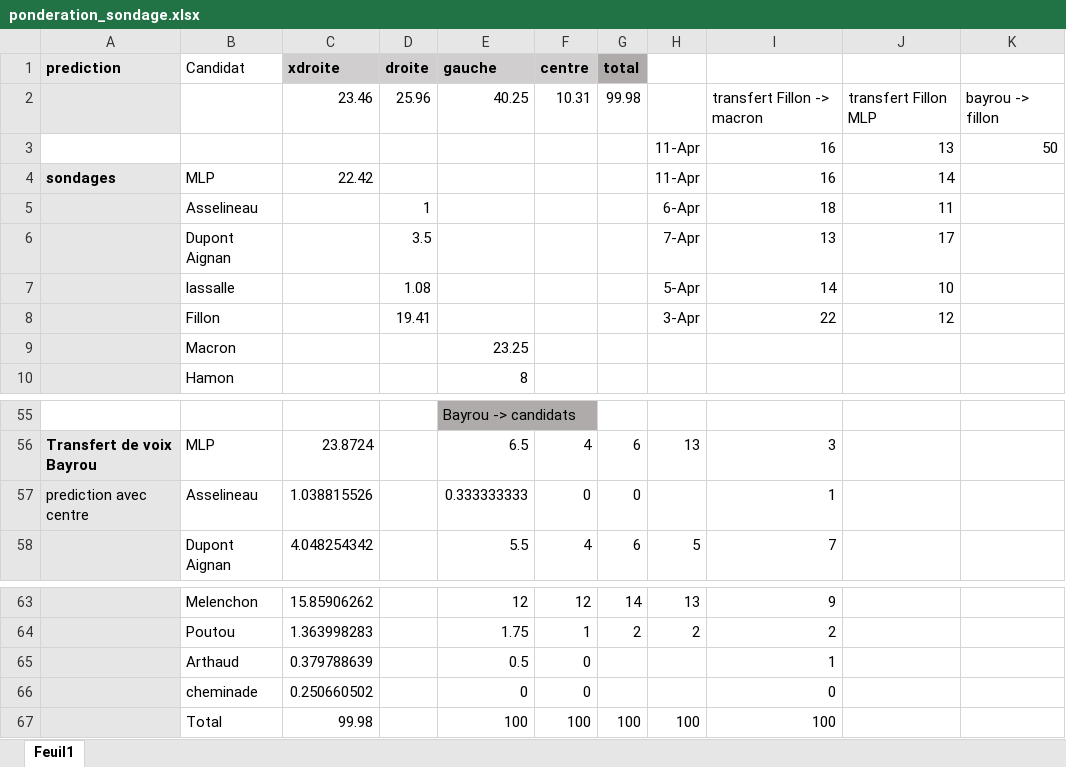
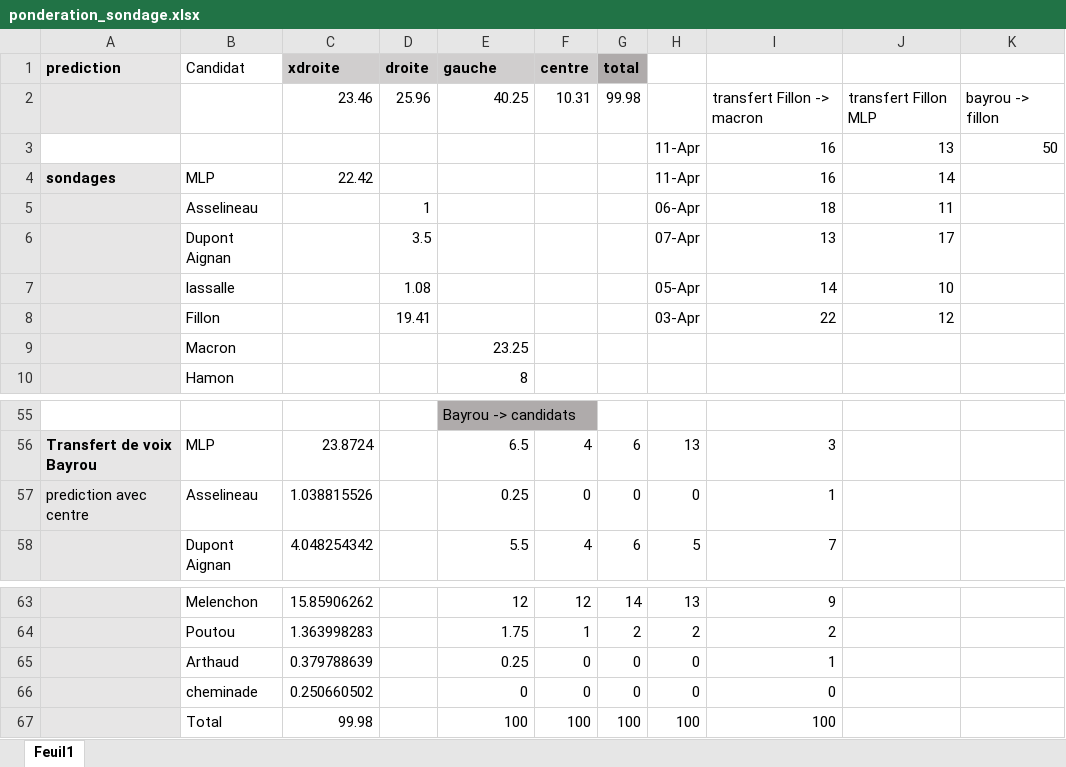
Before and after one commit to verycourt/Elections, an Excel workbook: Analyses/ponderation_sondage.xlsx, sheet Feuil1, drawn as a sheet; only a part is shown, gaps mark what is left out; values as stored, in another font and other column widths than the file's, no borders; the diff names each change by its address in the sheet, - before the commit and + after, or states it on an @@ line.

```diff
--- a/Analyses/ponderation_sondage.xlsx (sheet Feuil1)
+++ b/Analyses/ponderation_sondage.xlsx (sheet Feuil1)
-H5: 6-Apr
+H5: 06-Apr
-H6: 7-Apr
+H6: 07-Apr
-H7: 5-Apr
+H7: 05-Apr
-H8: 3-Apr
+H8: 03-Apr
-E57 (gauche): 0.333333333
+E57 (gauche): 0.25
-H57: (empty)
+H57: 0
-E65 (gauche): 0.5
+E65 (gauche): 0.25
-G65:G66 (total): (empty)
+G65:G66 (total): 0
-H65:H66: (empty)
+H65:H66: 0
```
Also changed, not shown: 5 other files.
